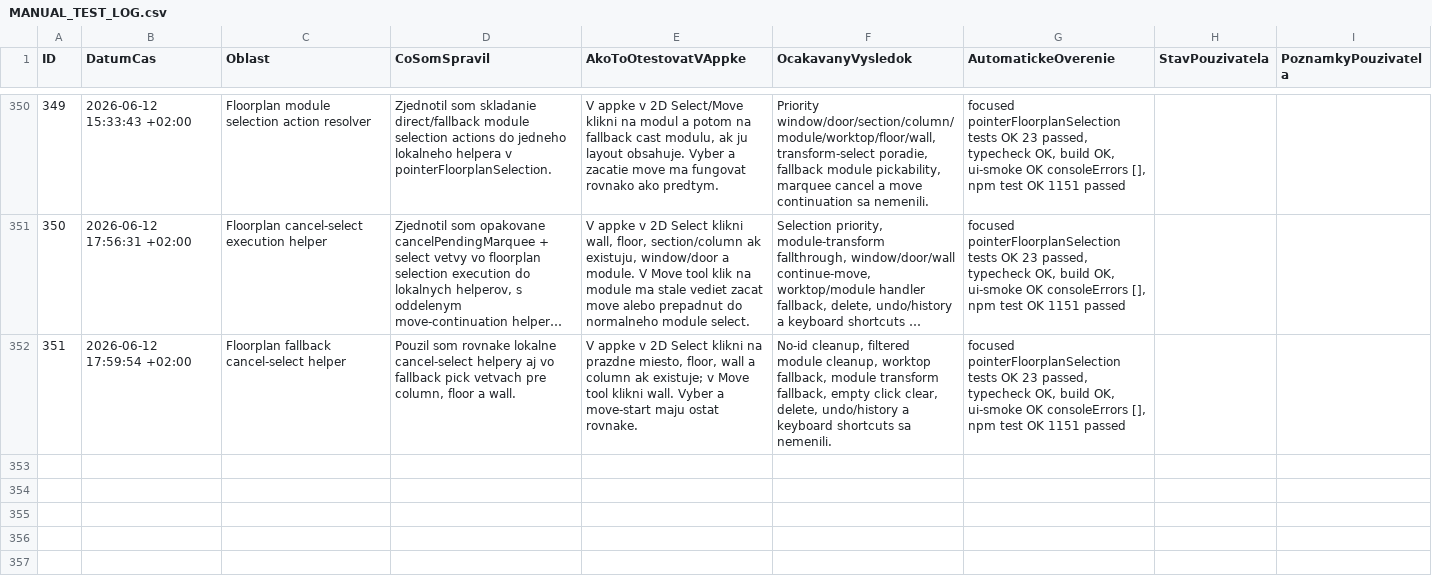
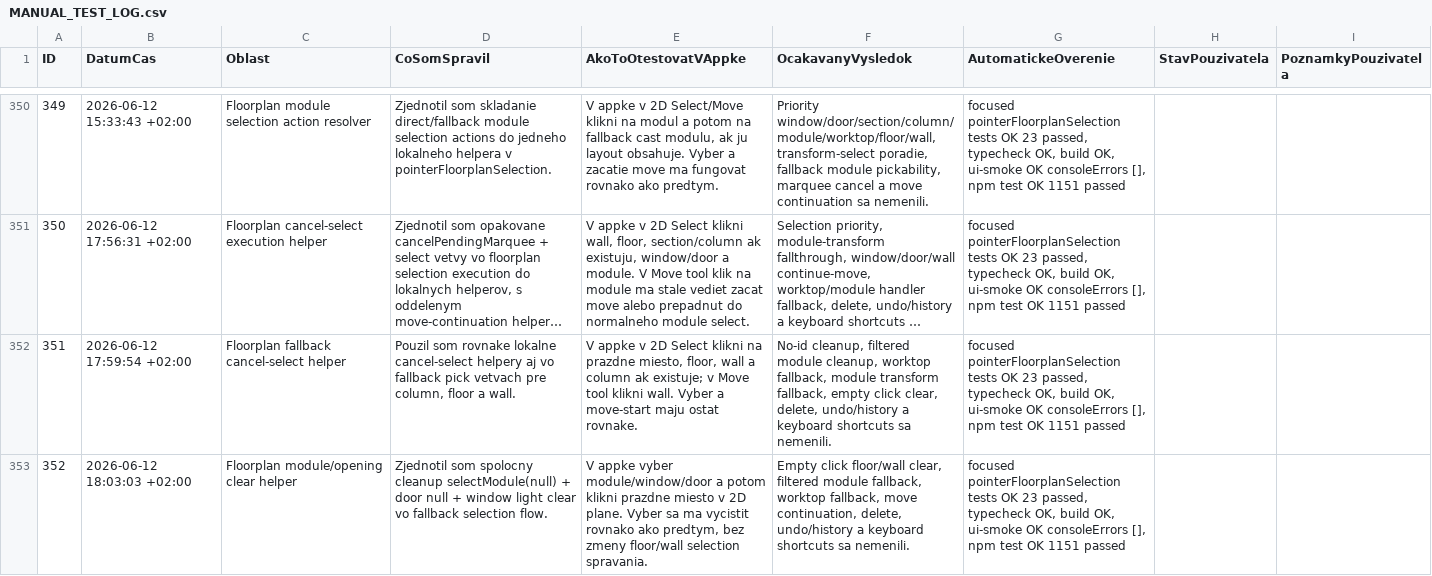
Before and after one commit to arcigy/kitchen_app, a CSV file: MANUAL_TEST_LOG.csv, drawn as a sheet; only a part is shown, gaps mark what is left out; long unchanged cells end in …; the diff names each change by its address in the sheet, - before the commit and + after, or states it on an @@ line.

```diff
--- a/MANUAL_TEST_LOG.csv
+++ b/MANUAL_TEST_LOG.csv
+row 353: 352 | 2026-06-12 18:03:03 +02:00 | Floorplan module/opening clear helper | Zjednotil som spolocny cleanup selectModule(null) + door null + window light clear vo fallback selection flow. | V appke vyber module/window/door a potom klikni prazdne miesto v 2D plane. Vyber sa ma vycistit rovnako ako predtym, bez zmeny floor/wall selection spravania. | Empty click floor/wall clear, filtered module fallback, worktop fallback, move continuation, delete, undo/history a keyboard shortcuts sa nemenili. | focused pointerFloorplanSelection tests OK 23 passed, typecheck OK, build OK, ui-smoke OK consoleErrors [], npm test OK 1151 passed
```
Also changed, not shown: 1 other file.
